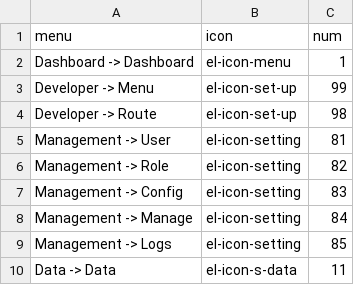
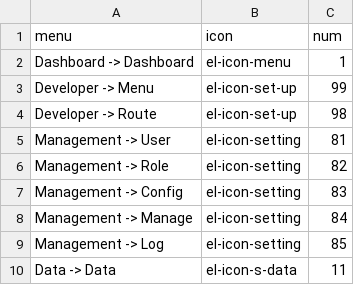
Before and after one commit to pondrax/dockerizeold, a CSV file: app/reboot/database/data/menu.csv, drawn as a sheet.

```diff
--- a/app/reboot/database/data/menu.csv
+++ b/app/reboot/database/data/menu.csv
@@ -8,3 +8,3 @@ Management -> Config,el-icon-setting,83
 Management -> Manage,el-icon-setting,84
-Management -> Logs,el-icon-setting,85
+Management -> Log,el-icon-setting,85
 Data -> Data,el-icon-s-data,11
```
Also changed, not shown: 30 other files.
